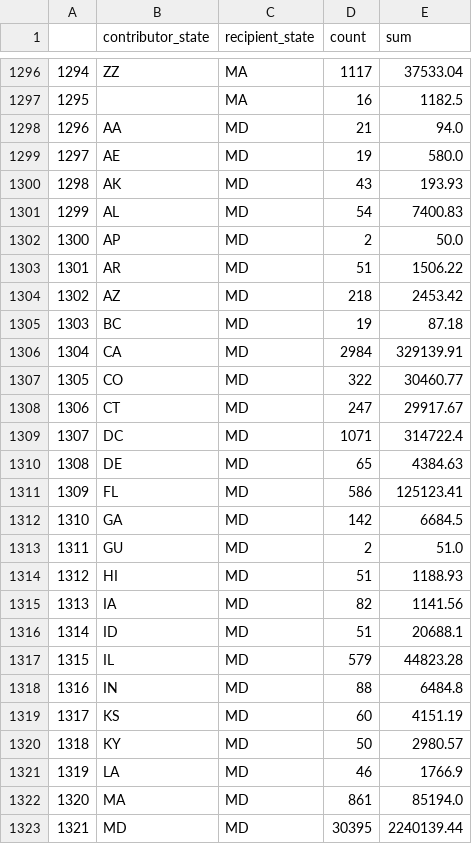
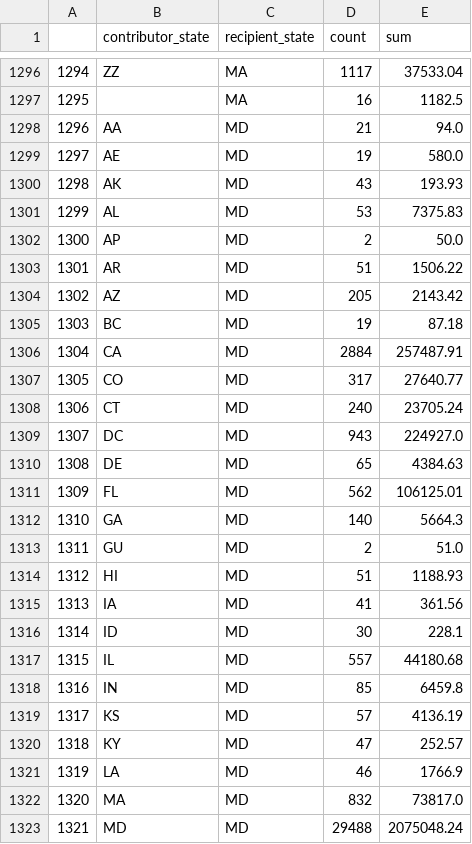
Before and after one commit to PublicI/actblue-analysis, a CSV file: data/actblue_states.csv, drawn as a sheet; only a part is shown, gaps mark what is left out; the diff covers the shown part only.

```diff
--- a/data/actblue_states.csv
+++ b/data/actblue_states.csv
@@ -1300,24 +1300,24 @@
 1298,AK,MD,43,193.93
-1299,AL,MD,54,7400.83
+1299,AL,MD,53,7375.83
 1300,AP,MD,2,50.0
 1301,AR,MD,51,1506.22
-1302,AZ,MD,218,2453.42
+1302,AZ,MD,205,2143.42
 1303,BC,MD,19,87.18
-1304,CA,MD,2984,329139.91
-1305,CO,MD,322,30460.77
-1306,CT,MD,247,29917.67
-1307,DC,MD,1071,314722.4
+1304,CA,MD,2884,257487.91
+1305,CO,MD,317,27640.77
+1306,CT,MD,240,23705.24
+1307,DC,MD,943,224927.0
 1308,DE,MD,65,4384.63
-1309,FL,MD,586,125123.41
-1310,GA,MD,142,6684.5
+1309,FL,MD,562,106125.01
+1310,GA,MD,140,5664.3
 1311,GU,MD,2,51.0
 1312,HI,MD,51,1188.93
-1313,IA,MD,82,1141.56
-1314,ID,MD,51,20688.1
-1315,IL,MD,579,44823.28
-1316,IN,MD,88,6484.8
-1317,KS,MD,60,4151.19
-1318,KY,MD,50,2980.57
+1313,IA,MD,41,361.56
+1314,ID,MD,30,228.1
+1315,IL,MD,557,44180.68
+1316,IN,MD,85,6459.8
+1317,KS,MD,57,4136.19
+1318,KY,MD,47,252.57
 1319,LA,MD,46,1766.9
-1320,MA,MD,861,85194.0
-1321,MD,MD,30395,2240139.44
+1320,MA,MD,832,73817.0
+1321,MD,MD,29488,2075048.24
```
Also changed, not shown: 48 edited cells elsewhere in this file, data/actblue_cand_totals.csv, data/actblue_congress_contribs_by_day.csv, 35 other files.
